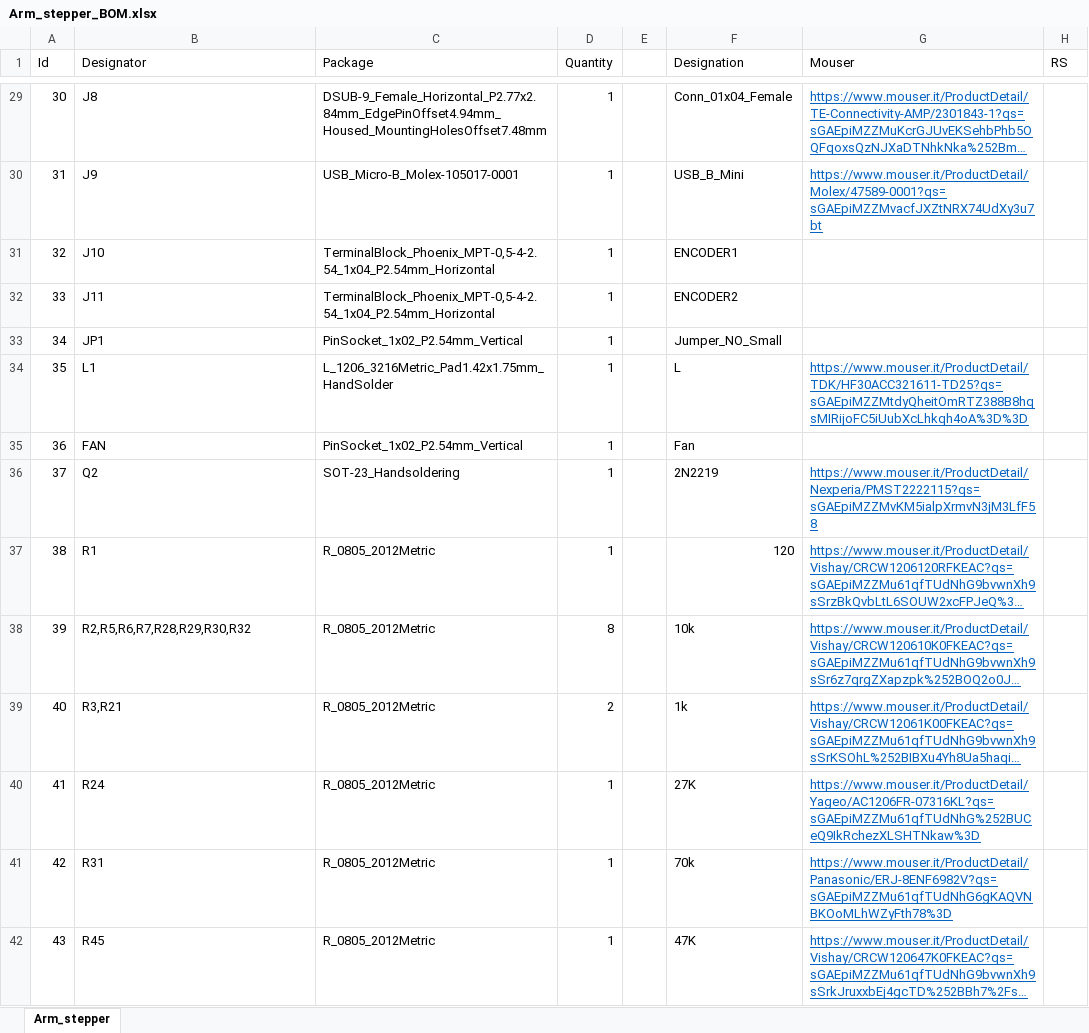
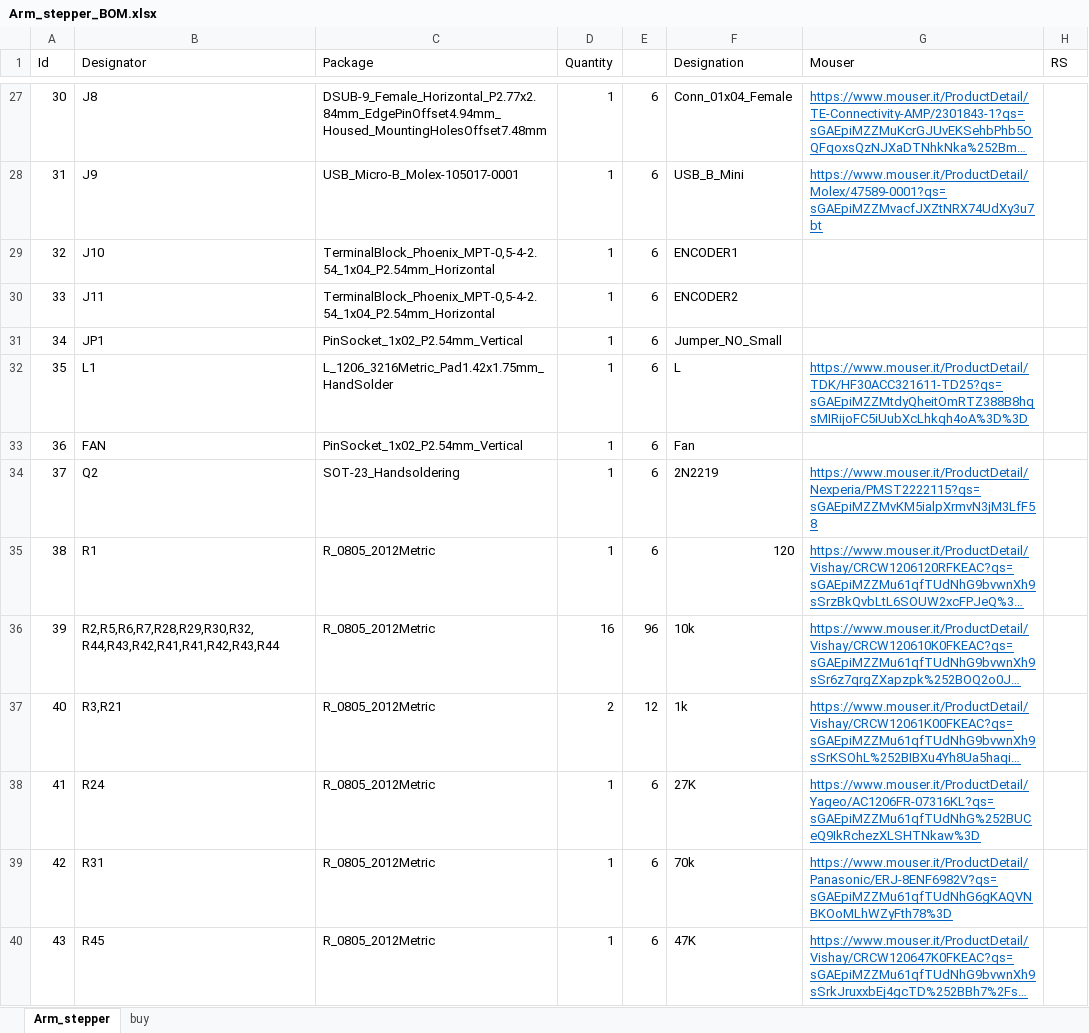
Before and after one commit to gi-diana/T0-R0_Stepper_Board, an Excel workbook: Arm_stepper_BOM.xlsx, sheet Arm_stepper, drawn as a sheet; only a part is shown, gaps mark what is left out; long unchanged cells end in …; values as stored, in another font and other column widths than the file's, no borders; addresses are those after the commit; the diff covers the shown part only; the diff names each change by its address in the sheet, - before the commit and + after, or states it on an @@ line.

```diff
--- a/Arm_stepper_BOM.xlsx (sheet Arm_stepper)
+++ b/Arm_stepper_BOM.xlsx (sheet Arm_stepper)
+sheet tab: buy
-E27:E35: (empty)
+E27:E35: 6
-B36 (Designator): R2,R5,R6,R7,R28,R29,R30,R32
+B36 (Designator): R2,R5,R6,R7,R28,R29,R30,R32, R44,R43,R42,R41,R41,R42,R43,R44
-D36 (Quantity): 8
+D36 (Quantity): 16
-E36: (empty)
+E36: 96
-E37: (empty)
+E37: 12
-E38:E40: (empty)
+E38:E40: 6
```
Also changed, not shown: 4 added rows, 3 removed rows and 53 edited cells elsewhere in this sheet, 11 other files.
